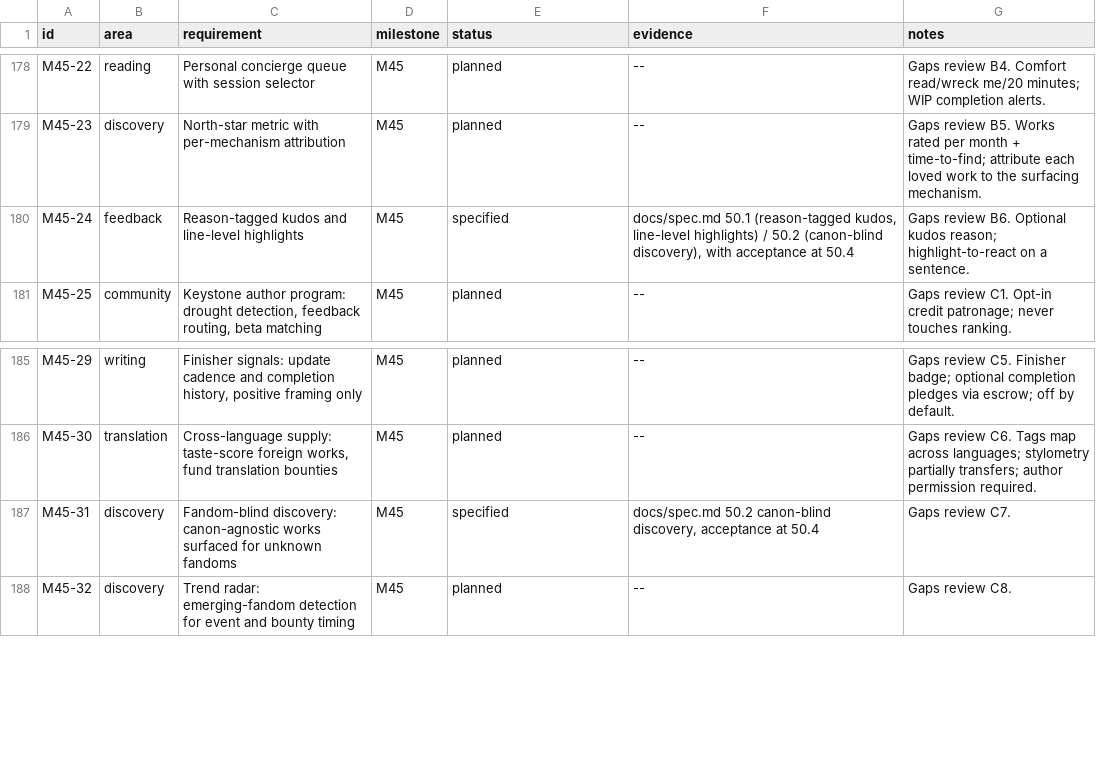
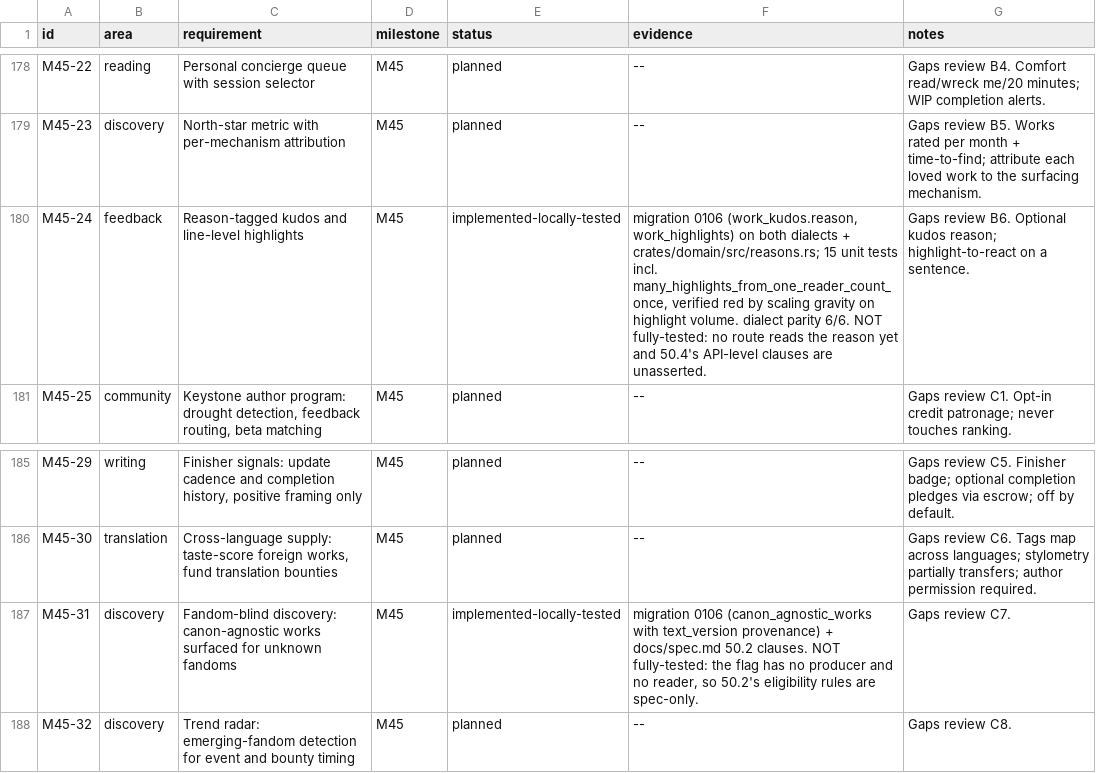
Before and after one commit to 8ullyMaguire/lorehaven, a CSV file: docs/requirements.csv, drawn as a sheet; only a part is shown, gaps mark what is left out.

```diff
--- a/docs/requirements.csv
+++ b/docs/requirements.csv
@@ -179,3 +179,3 @@ M45-22,reading,Personal concierge queue with session selector,M45,planned,--,Gap
 M45-23,discovery,North-star metric with per-mechanism attribution,M45,planned,--,Gaps review B5. Works rated per month + time-to-find; attribute each loved work to the surfacing mechanism.
-M45-24,feedback,Reason-tagged kudos and line-level highlights,M45,specified,"docs/spec.md 50.1 (reason-tagged kudos, line-level highlights) / 50.2 (canon-blind discovery), with acceptance at 50.4",Gaps review B6. Optional kudos reason; highlight-to-react on a sentence.
+M45-24,feedback,Reason-tagged kudos and line-level highlights,M45,implemented-locally-tested,"migration 0106 (work_kudos.reason, work_highlights) on both dialects + crates/domain/src/reasons.rs; 15 unit tests incl. many_highlights_from_one_reader_count_once, verified red by scaling gravity on highlight volume. dialect parity 6/6. NOT fully-tested: no route reads the reason yet and 50.4's API-level clauses are unasserted.",Gaps review B6. Optional kudos reason; highlight-to-react on a sentence.
 M45-25,community,"Keystone author program: drought detection, feedback routing, beta matching",M45,planned,--,Gaps review C1. Opt-in credit patronage; never touches ranking.
@@ -186,3 +186,3 @@ M45-29,writing,"Finisher signals: update cadence and completion history, positiv
 M45-30,translation,"Cross-language supply: taste-score foreign works, fund translation bounties",M45,planned,--,Gaps review C6. Tags map across languages; stylometry partially transfers; author permission required.
-M45-31,discovery,Fandom-blind discovery: canon-agnostic works surfaced for unknown fandoms,M45,specified,"docs/spec.md 50.2 canon-blind discovery, acceptance at 50.4",Gaps review C7.
+M45-31,discovery,Fandom-blind discovery: canon-agnostic works surfaced for unknown fandoms,M45,implemented-locally-tested,"migration 0106 (canon_agnostic_works with text_version provenance) + docs/spec.md 50.2 clauses. NOT fully-tested: the flag has no producer and no reader, so 50.2's eligibility rules are spec-only.",Gaps review C7.
 M45-32,discovery,Trend radar: emerging-fandom detection for event and bounty timing,M45,planned,--,Gaps review C8.
```
Also changed, not shown: 1 other file.
